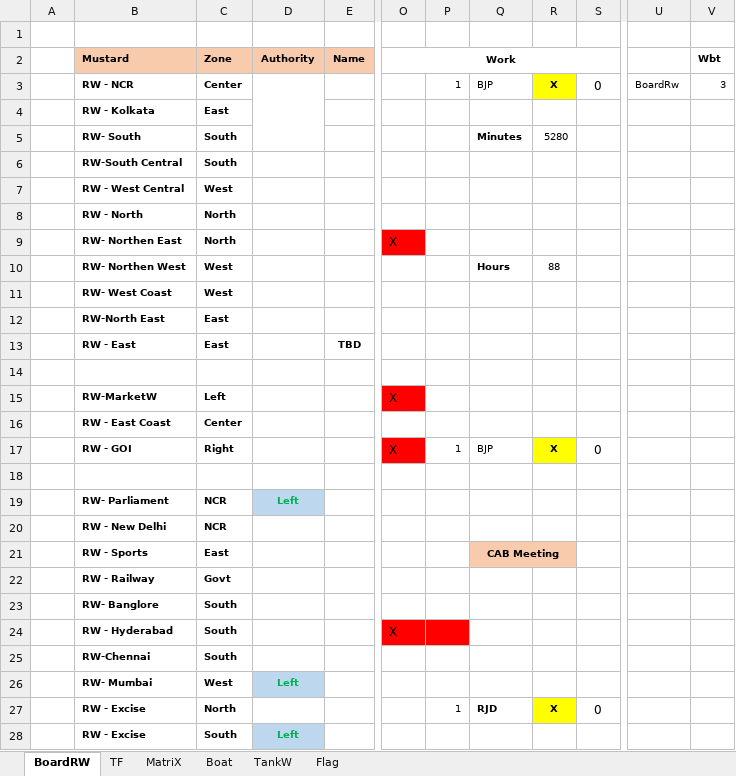
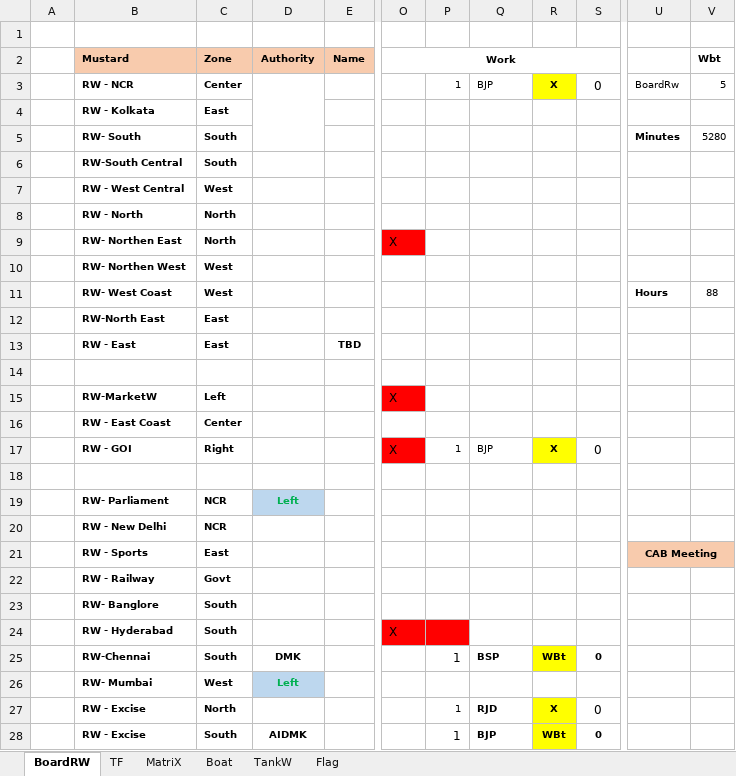
Before and after one commit to sawanCoder11/System_Work_RW, an Excel workbook: System_2.1.3.xlsx, sheet BoardRW, drawn as a sheet; only a part is shown, gaps mark what is left out; values as stored, in another font and other column widths than the file's, no borders; the diff names each change by its address in the sheet, - before the commit and + after, or states it on an @@ line.

```diff
--- a/System_2.1.3.xlsx (sheet BoardRW)
+++ b/System_2.1.3.xlsx (sheet BoardRW)
-V3 (Wbt): 3
+V3 (Wbt): 5
-Q5: Minutes
+Q5: (empty)
-R5: 5280
+R5: (empty)
-U5: (empty)
+U5: Minutes
-V5 (Wbt): (empty)
+V5 (Wbt): 5280
-Q10: Hours
+Q10: (empty)
-R10: 88
+R10: (empty)
-U11: (empty)
+U11: Hours
-V11 (Wbt): (empty)
+V11 (Wbt): 88
-Q21: CAB Meeting
+Q21: (empty)
-Q21:R21 fill: #F8CBAD
+Q21:R21 fill: none
-Q21:R21 merged
-U21: (empty)
+U21: CAB Meeting
-U21:V21 fill: none
+U21:V21 fill: #F8CBAD
+U21:V21 merged
-D25 (Authority): (empty)
+D25 (Authority): DMK
-P25: (empty)
+P25: 1
-Q25: (empty)
+Q25: BSP
-R25: (empty)
+R25: WBt
-R25 fill: none
+R25 fill: #FFFF00
-S25: (empty)
+S25: 0
-D28 (Authority): Left
+D28 (Authority): AIDMK
@@ D28 fill: #BDD7EE → none, text colour: #00B050 → black @@
-P28: (empty)
+P28: 1
-Q28: (empty)
+Q28: BJP
-R28: (empty)
+R28: WBt
-R28 fill: none
+R28 fill: #FFFF00
-S28: (empty)
+S28: 0
```
Also changed, not shown: sheet TF, sheet Boat, sheet MatriX.
